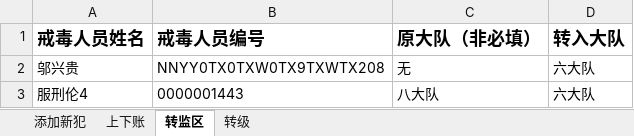
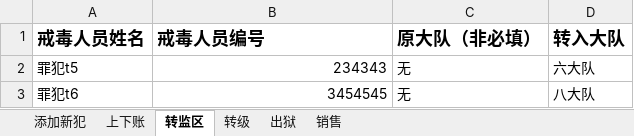
Before and after one commit to thuy21/web_auto_test, an Excel workbook: tmp_file/import.xlsx, sheet 转监区, drawn as a sheet; values as stored, in another font and other column widths than the file's, no borders; removed rows and columns are numbered as before the commit, all else as after; the diff names each change by its address in the sheet, - before the commit and + after, or states it on an @@ line.

```diff
--- a/tmp_file/import.xlsx (sheet 转监区)
+++ b/tmp_file/import.xlsx (sheet 转监区)
+sheet tab: 出狱
+sheet tab: 销售
-A2 (戒毒人员姓名): 邬兴贵
+A2 (戒毒人员姓名): 罪犯t5
-B2 (戒毒人员编号): NNYY0TX0TXW0TX9TXWTX208
+B2 (戒毒人员编号): 234343
-row 3: 服刑伦4 | 0000001443 | 八大队 | 六大队
+row 3: 罪犯t6 | 3454545 | 无 | 八大队
```
Also changed, not shown: sheet 转级, sheet 添加新犯, sheet 上下账, 16 other files.
